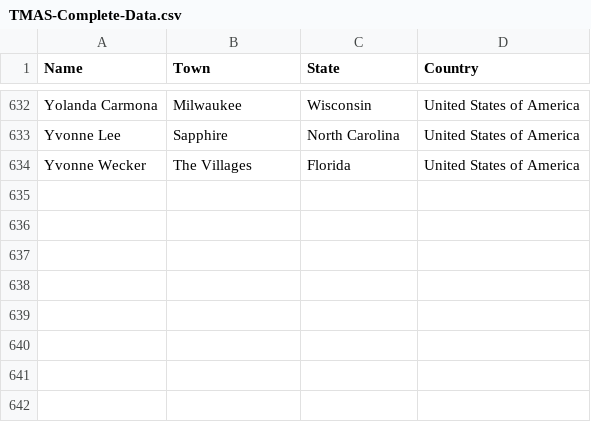
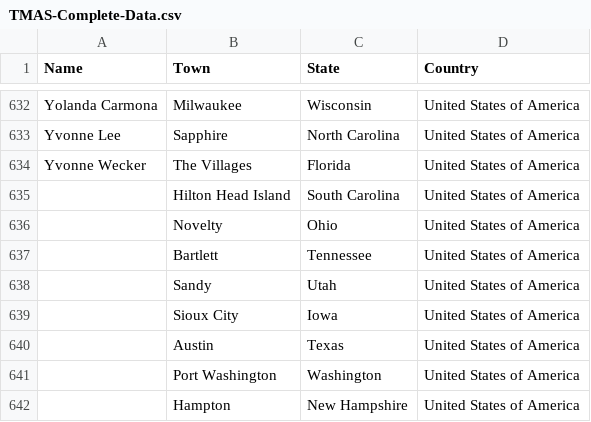
Before and after one commit to tfriend123/TMAS, a CSV file: Data/TMAS-Complete-Data.csv, drawn as a sheet; only a part is shown, gaps mark what is left out.

Commit message:
Jan 5 2025 New Swappers

```diff
--- a/Data/TMAS-Complete-Data.csv
+++ b/Data/TMAS-Complete-Data.csv
@@ -634 +634,9 @@ Yvonne Lee,Sapphire,North Carolina,United States of America
 Yvonne Wecker,The Villages,Florida,United States of America
+,Hilton Head Island,South Carolina,United States of America
+,Novelty,Ohio,United States of America
+,Bartlett,Tennessee,United States of America
+,Sandy,Utah,United States of America
+,Sioux City,Iowa,United States of America
+,Austin,Texas,United States of America
+,Port Washington,Washington,United States of America
+,Hampton,New Hampshire,United States of America
```
